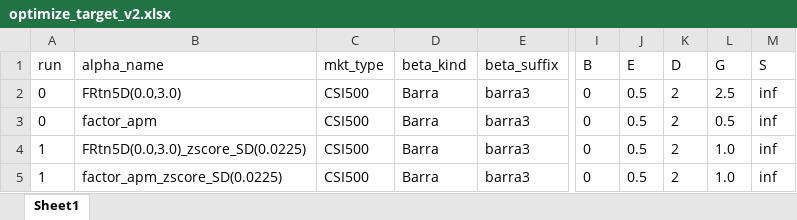
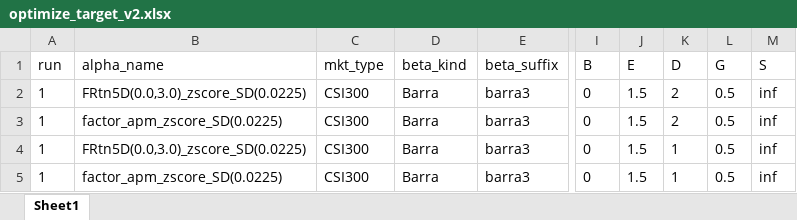
Before and after one commit to wins-m/XJ, an Excel workbook: BarraPCA/optimize_target_v2.xlsx, sheet Sheet1, drawn as a sheet; only a part is shown, gaps mark what is left out; values as stored, in another font and other column widths than the file's, no borders; table styles not drawn; the diff names each change by its address in the sheet, - before the commit and + after, or states it on an @@ line.

Commit message:
optimize: arg

```diff
--- a/BarraPCA/optimize_target_v2.xlsx (sheet Sheet1)
+++ b/BarraPCA/optimize_target_v2.xlsx (sheet Sheet1)
-A2:A3 (run): 0
+A2:A3 (run): 1
-B2 (alpha_name): FRtn5D(0.0,3.0)
+B2 (alpha_name): FRtn5D(0.0,3.0)_zscore_SD(0.0225)
-C2:C5 (mkt_type): CSI500
+C2:C5 (mkt_type): CSI300
-J2:J5 (E): 0.5
+J2:J5 (E): 1.5
-L2 (G): 2.5
+L2 (G): 0.5
-B3 (alpha_name): factor_apm
+B3 (alpha_name): factor_apm_zscore_SD(0.0225)
-K4:K5 (D): 2
+K4:K5 (D): 1
-L4:L5 (G): 1.0
+L4:L5 (G): 0.5
```
Also changed, not shown: 3 other files.
